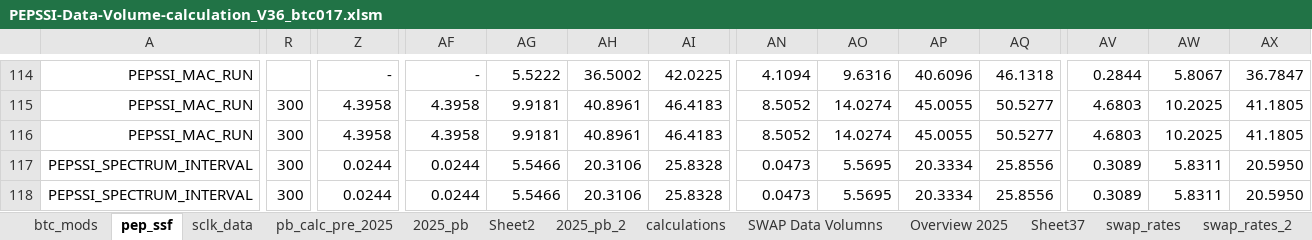
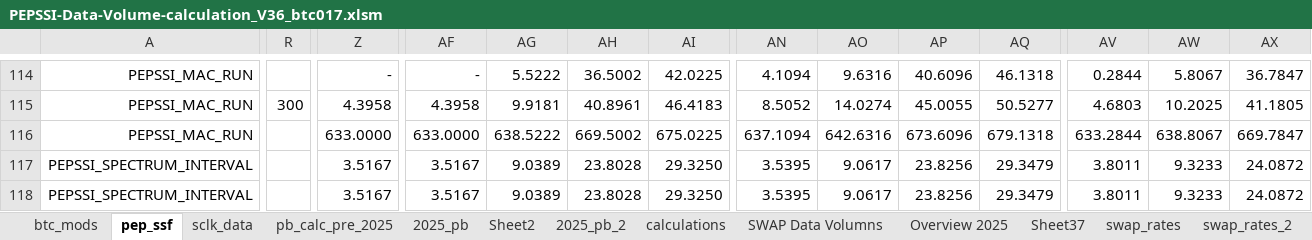
Before and after one commit to drbitboy/NH_PB, an Excel workbook: PB_eXcel/PEPSSI-Data-Volume-calculation_V36_btc017.xlsm, sheet pep_ssf, drawn as a sheet; only a part is shown, gaps mark what is left out; values as stored, in another font and other column widths than the file's, no borders; charts and pictures and conditional formats and table styles not drawn; 1 other sheet too large or unreadable and not compared; the diff covers the shown part only; the diff names each change by its address in the sheet, - before the commit and + after, or states it on an @@ line.

Commit message:
Update btc017 to stop macros 105-110 loop when macro 111 is rung

```diff
--- a/PB_eXcel/PEPSSI-Data-Volume-calculation_V36_btc017.xlsm (sheet pep_ssf)
+++ b/PB_eXcel/PEPSSI-Data-Volume-calculation_V36_btc017.xlsm (sheet pep_ssf)
-R116:R118: 300
+R116:R118: (empty)
-Z116: 4.3958
+Z116: 633.0000
-AF116: 4.3958
+AF116: 633.0000
-AG116: 9.9181
+AG116: 638.5222
-AH116: 40.8961
+AH116: 669.5002
-AI116: 46.4183
+AI116: 675.0225
-AN116: 8.5052
+AN116: 637.1094
-AO116: 14.0274
+AO116: 642.6316
-AP116: 45.0055
+AP116: 673.6096
-AQ116: 50.5277
+AQ116: 679.1318
-AV116: 4.6803
+AV116: 633.2844
-AW116: 10.2025
+AW116: 638.8067
-AX116: 41.1805
+AX116: 669.7847
-Z117:Z118: 0.0244
+Z117:Z118: 3.5167
-AF117:AF118: 0.0244
+AF117:AF118: 3.5167
-AG117:AG118: 5.5466
+AG117:AG118: 9.0389
-AH117:AH118: 20.3106
+AH117:AH118: 23.8028
-AI117:AI118: 25.8328
+AI117:AI118: 29.3250
-AN117:AN118: 0.0473
+AN117:AN118: 3.5395
-AO117:AO118: 5.5695
+AO117:AO118: 9.0617
-AP117:AP118: 20.3334
+AP117:AP118: 23.8256
-AQ117:AQ118: 25.8556
+AQ117:AQ118: 29.3479
-AV117:AV118: 0.3089
+AV117:AV118: 3.8011
-AW117:AW118: 5.8311
+AW117:AW118: 9.3233
-AX117:AX118: 20.5950
+AX117:AX118: 24.0872
```
Also changed, not shown: 52 edited cells elsewhere in this sheet.
